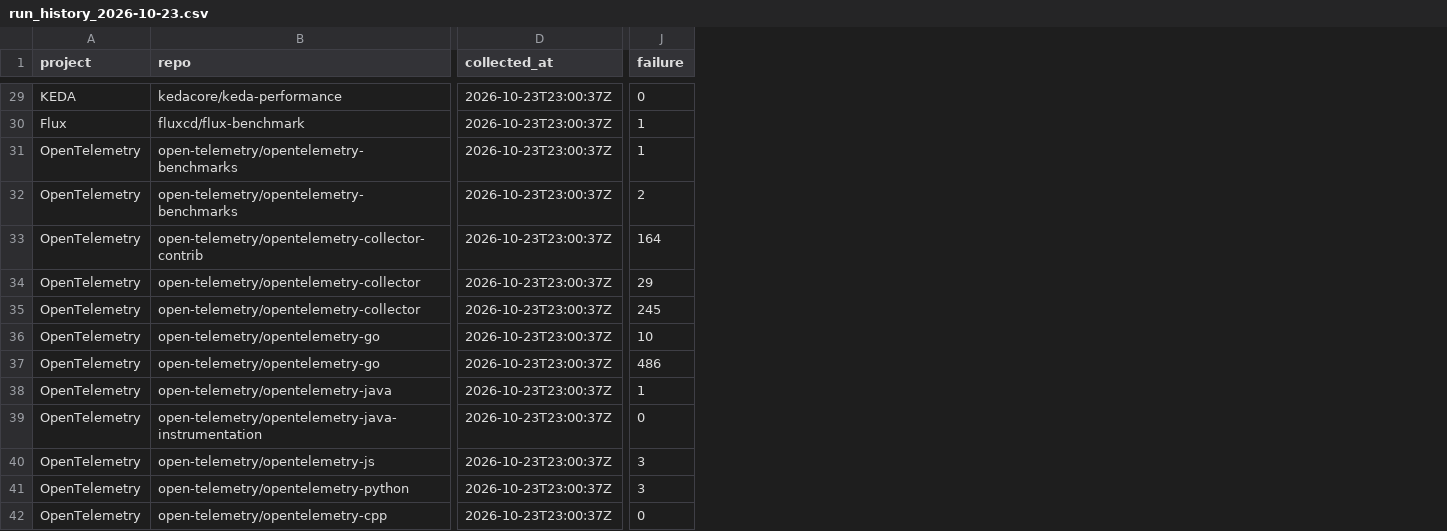
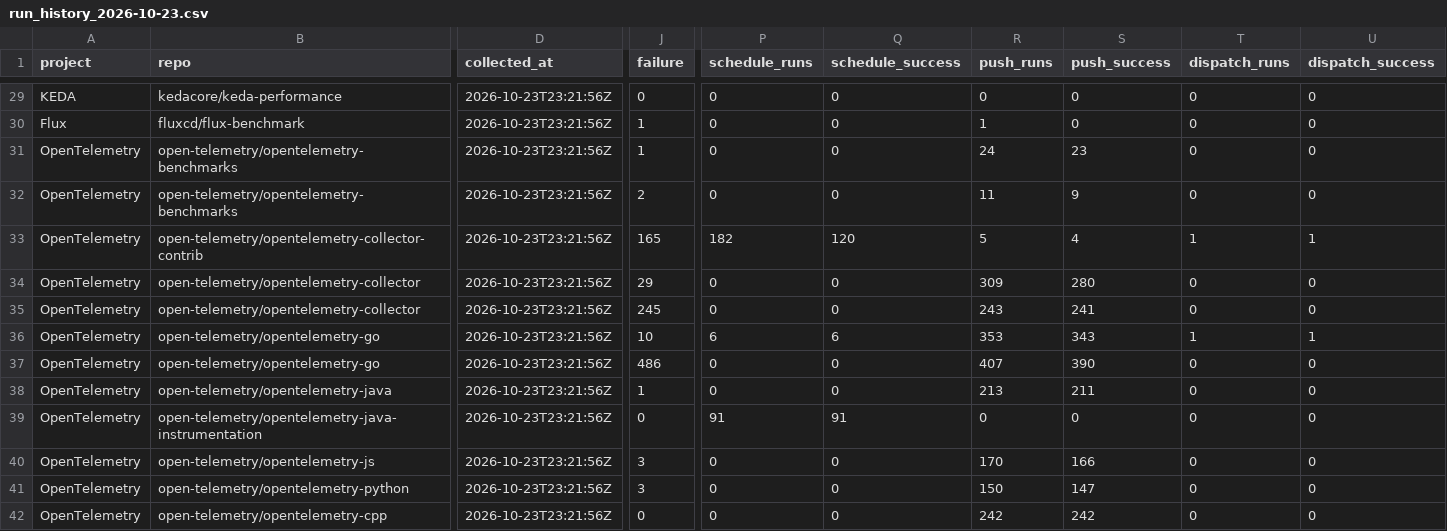
Before and after one commit to MayorFaj/cncf-perf-ci-survey, a CSV file: data/run_history_2026-10-23.csv, drawn as a sheet; only a part is shown, gaps mark what is left out; the diff covers the shown part only; the diff names each change by its address in the sheet, - before the commit and + after, or states it on an @@ line.

```diff
--- a/data/run_history_2026-10-23.csv
+++ b/data/run_history_2026-10-23.csv
+column P (schedule_runs), rows 29-42: 0 | 0 | 0 | 0 | 182 | 0 | 0 | 6 | 0 | 0 | 91 | 0 | 0 | 0
+column Q (schedule_success), rows 29-42: 0 | 0 | 0 | 0 | 120 | 0 | 0 | 6 | 0 | 0 | 91 | 0 | 0 | 0
+column R (push_runs), rows 29-42: 0 | 1 | 24 | 11 | 5 | 309 | 243 | 353 | 407 | 213 | 0 | 170 | 150 | 242
+column S (push_success), rows 29-42: 0 | 0 | 23 | 9 | 4 | 280 | 241 | 343 | 390 | 211 | 0 | 166 | 147 | 242
+column T (dispatch_runs), rows 29-42: 0 | 0 | 0 | 0 | 1 | 0 | 0 | 1 | 0 | 0 | 0 | 0 | 0 | 0
+column U (dispatch_success), rows 29-42: 0 | 0 | 0 | 0 | 1 | 0 | 0 | 1 | 0 | 0 | 0 | 0 | 0 | 0
-D29:D42 (collected_at): 2026-10-23T23:00:37Z
+D29:D42 (collected_at): 2026-10-23T23:21:56Z
-J33 (failure): 164
+J33 (failure): 165
```
Also changed, not shown: 47 edited cells elsewhere in this file.
